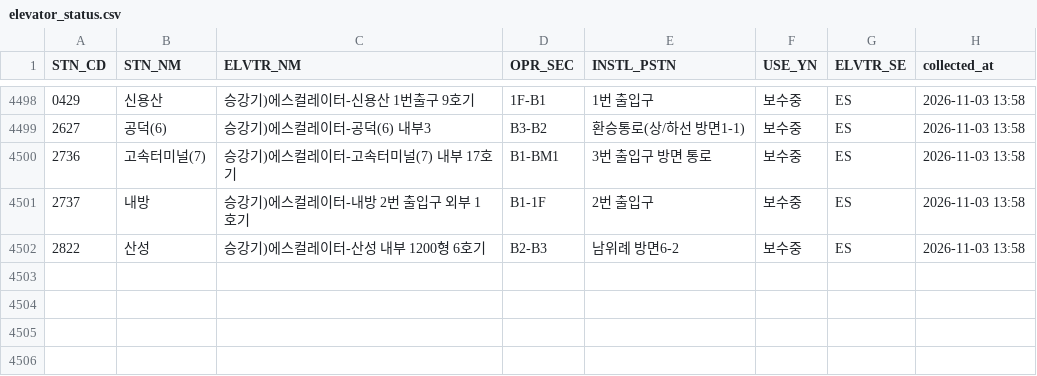
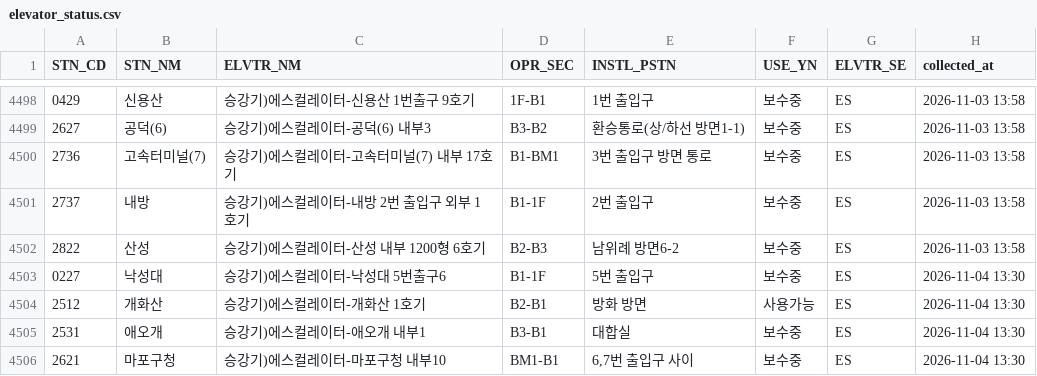
Before and after one commit to SeoyeonKoh/ieum-mobility-support, a CSV file: data/elevator_status.csv, drawn as a sheet; only a part is shown, gaps mark what is left out; the diff names each change by its address in the sheet, - before the commit and + after, or states it on an @@ line.

```diff
--- a/data/elevator_status.csv
+++ b/data/elevator_status.csv
+row 4503: 0227 | 낙성대 | 승강기)에스컬레이터-낙성대 5번출구6 | B1-1F | 5번 출입구 | 보수중 | ES | 2026-11-04 13:30
+row 4504: 2512 | 개화산 | 승강기)에스컬레이터-개화산 1호기 | B2-B1 | 방화 방면 | 사용가능 | ES | 2026-11-04 13:30
+row 4505: 2531 | 애오개 | 승강기)에스컬레이터-애오개 내부1 | B3-B1 | 대합실 | 보수중 | ES | 2026-11-04 13:30
+row 4506: 2621 | 마포구청 | 승강기)에스컬레이터-마포구청 내부10 | BM1-B1 | 6,7번 출입구 사이 | 보수중 | ES | 2026-11-04 13:30
```
Also changed, not shown: data/escalator.csv, 1 other file.
